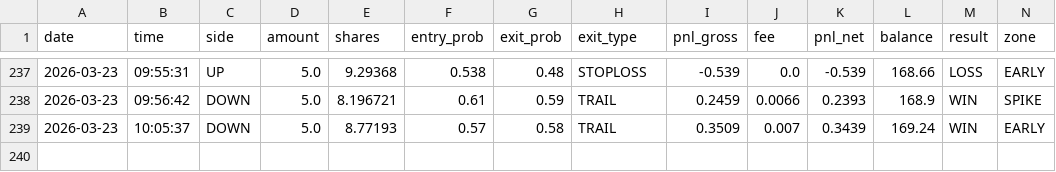
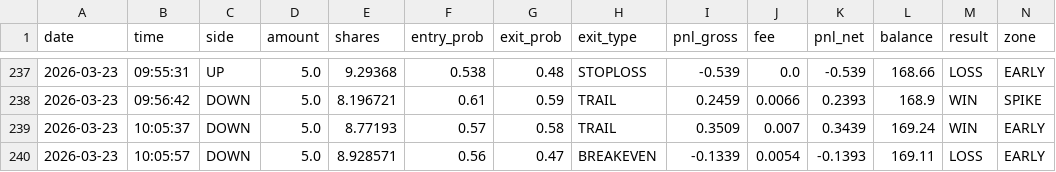
Before and after one commit to gutu99/bot-dashboard, a CSV file: Test.csv, drawn as a sheet; only a part is shown, gaps mark what is left out; rows hold the shown columns only; the diff names each change by its address in the sheet, - before the commit and + after, or states it on an @@ line.

```diff
--- a/Test.csv
+++ b/Test.csv
+row 240: 2026-03-23 | 10:05:57 | DOWN | 5.0 | 8.928571 | 0.56 | 0.47 | BREAKEVEN | -0.1339 | 0.0054 | -0.1393 | 169.11 | LOSS | EARLY
```
Also changed, not shown: Test1.csv.
